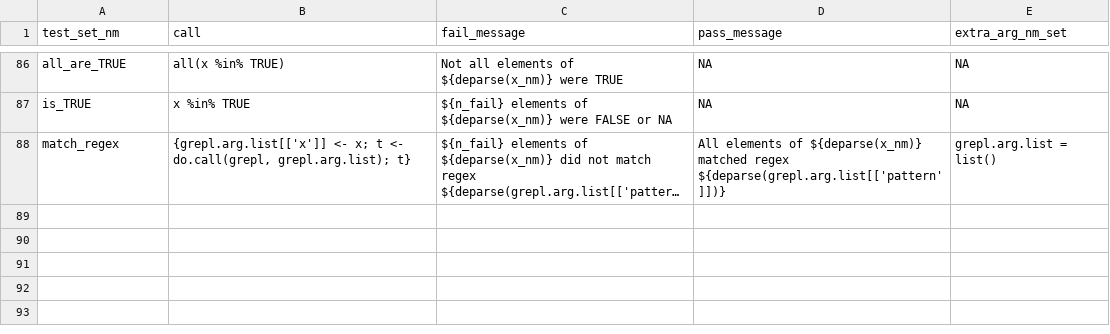
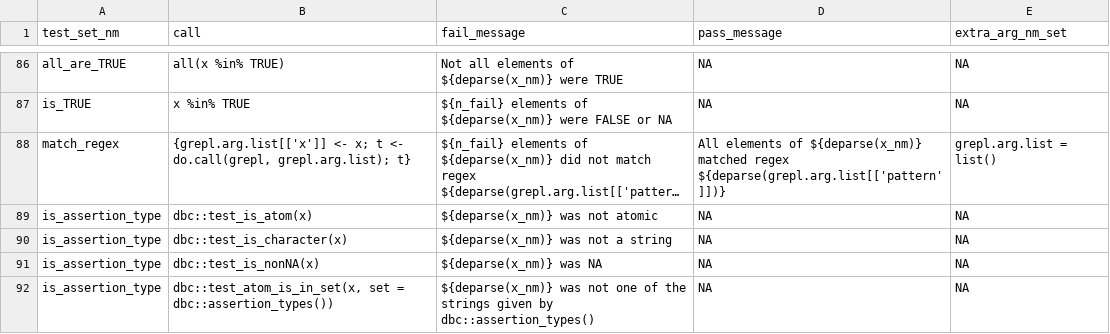
Before and after one commit to FinnishCancerRegistry/dbc, a CSV file: data-raw/report_fun_specs.csv, drawn as a sheet; only a part is shown, gaps mark what is left out; long unchanged cells end in …; the diff names each change by its address in the sheet, - before the commit and + after, or states it on an @@ line.

Commit message:
new exported funs: *_is_assertion_type
to verify that a string is a dbc assertion type

```diff
--- a/data-raw/report_fun_specs.csv
+++ b/data-raw/report_fun_specs.csv
+row 89: is_assertion_type | dbc::test_is_atom(x) | ${deparse(x_nm)} was not atomic | NA | NA
+row 90: is_assertion_type | dbc::test_is_character(x) | ${deparse(x_nm)} was not a string | NA | NA
+row 91: is_assertion_type | dbc::test_is_nonNA(x) | ${deparse(x_nm)} was NA | NA | NA
+row 92: is_assertion_type | dbc::test_atom_is_in_set(x, set = dbc::assertion_types()) | ${deparse(x_nm)} was not one of the strings given by dbc::assertion_types() | NA | NA
```
Also changed, not shown: 14 other files.
